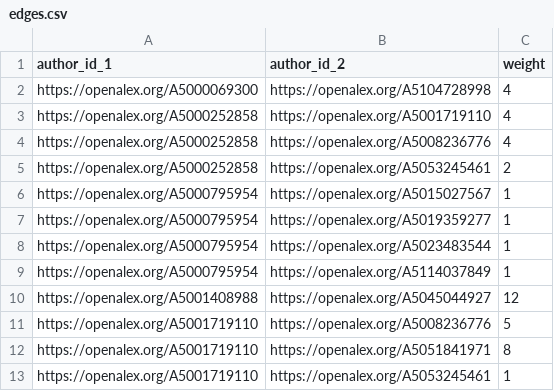
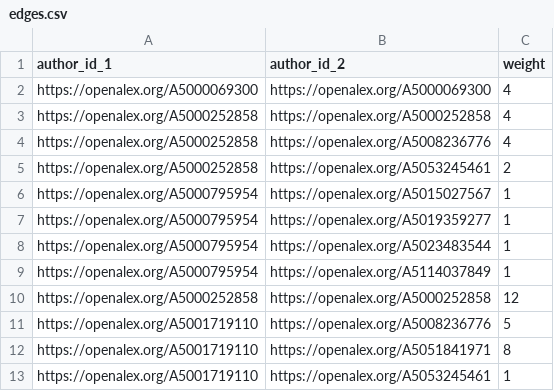
Before and after one commit to MarcoMll/openalex-project, a CSV file: Data/Derived/edges.csv, drawn as a sheet; only a part is shown.

```diff
--- a/Data/Derived/edges.csv
+++ b/Data/Derived/edges.csv
@@ -1,4 +1,4 @@
 author_id_1,author_id_2,weight
-https://openalex.org/A5000069300,https://openalex.org/A5104728998,4
-https://openalex.org/A5000252858,https://openalex.org/A5001719110,4
+https://openalex.org/A5000069300,https://openalex.org/A5000069300,4
+https://openalex.org/A5000252858,https://openalex.org/A5000252858,4
 https://openalex.org/A5000252858,https://openalex.org/A5008236776,4
@@ -9,3 +9,3 @@ https://openalex.org/A5000795954,https://openalex.org/A5023483544,1
 https://openalex.org/A5000795954,https://openalex.org/A5114037849,1
-https://openalex.org/A5001408988,https://openalex.org/A5045044927,12
+https://openalex.org/A5000252858,https://openalex.org/A5000252858,12
 https://openalex.org/A5001719110,https://openalex.org/A5008236776,5
```
Also changed, not shown: 4 other files.
